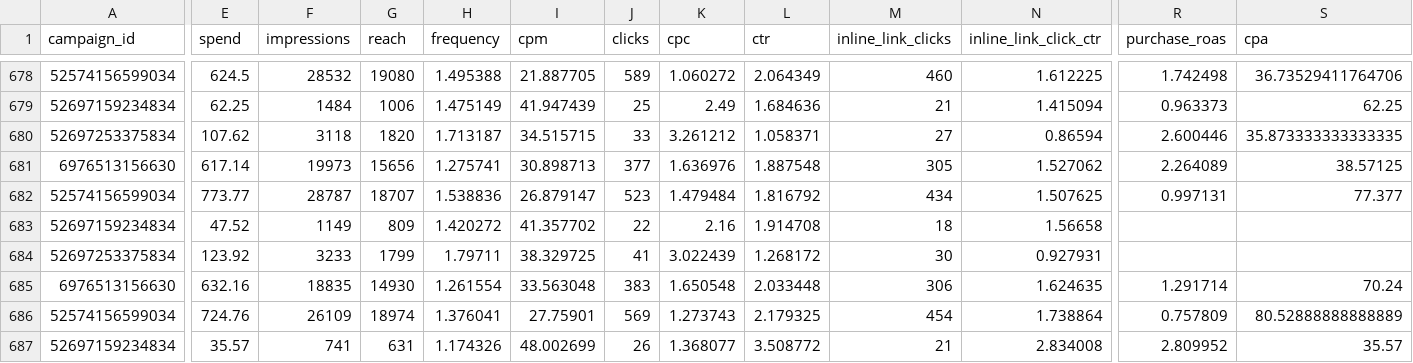
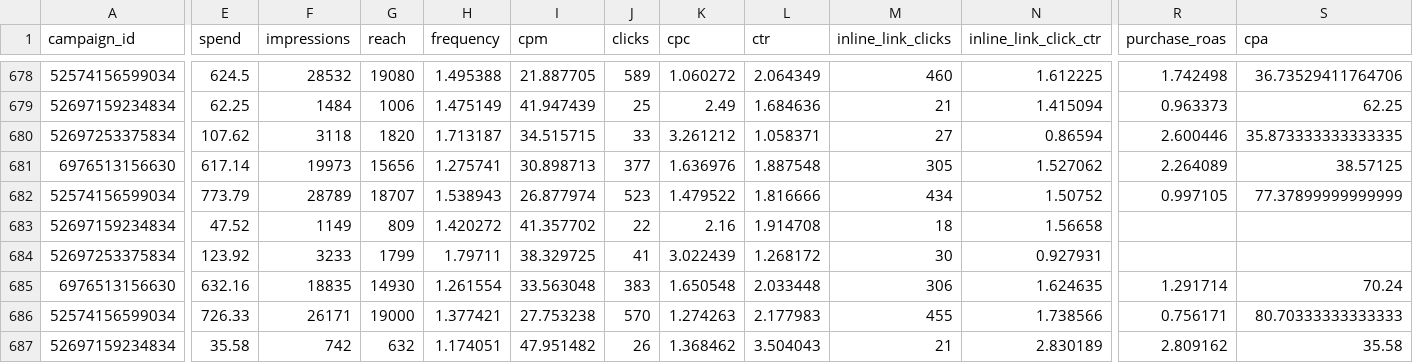
Before and after one commit to gideonscha/notmyfault, a CSV file: data/meta/campaign_daily.csv, drawn as a sheet; only a part is shown, gaps mark what is left out; the diff covers the shown part only; the diff names each change by its address in the sheet, - before the commit and + after, or states it on an @@ line.

```diff
--- a/data/meta/campaign_daily.csv
+++ b/data/meta/campaign_daily.csv
-E682 (spend): 773.77
+E682 (spend): 773.79
-F682 (impressions): 28787
+F682 (impressions): 28789
-H682 (frequency): 1.538836
+H682 (frequency): 1.538943
-I682 (cpm): 26.879147
+I682 (cpm): 26.877974
-K682 (cpc): 1.479484
+K682 (cpc): 1.479522
-L682 (ctr): 1.816792
+L682 (ctr): 1.816666
-N682 (inline_link_click_ctr): 1.507625
+N682 (inline_link_click_ctr): 1.50752
-R682 (purchase_roas): 0.997131
+R682 (purchase_roas): 0.997105
-S682 (cpa): 77.377
+S682 (cpa): 77.37899999999999
-E686 (spend): 724.76
+E686 (spend): 726.33
-F686 (impressions): 26109
+F686 (impressions): 26171
-G686 (reach): 18974
+G686 (reach): 19000
-H686 (frequency): 1.376041
+H686 (frequency): 1.377421
-I686 (cpm): 27.75901
+I686 (cpm): 27.753238
-J686 (clicks): 569
+J686 (clicks): 570
-K686 (cpc): 1.273743
+K686 (cpc): 1.274263
-L686 (ctr): 2.179325
+L686 (ctr): 2.177983
-M686 (inline_link_clicks): 454
+M686 (inline_link_clicks): 455
-N686 (inline_link_click_ctr): 1.738864
+N686 (inline_link_click_ctr): 1.738566
-R686 (purchase_roas): 0.757809
+R686 (purchase_roas): 0.756171
-S686 (cpa): 80.52888888888889
+S686 (cpa): 80.70333333333333
-E687 (spend): 35.57
+E687 (spend): 35.58
-F687 (impressions): 741
+F687 (impressions): 742
-G687 (reach): 631
+G687 (reach): 632
-H687 (frequency): 1.174326
+H687 (frequency): 1.174051
-I687 (cpm): 48.002699
+I687 (cpm): 47.951482
-K687 (cpc): 1.368077
+K687 (cpc): 1.368462
-L687 (ctr): 3.508772
+L687 (ctr): 3.504043
-N687 (inline_link_click_ctr): 2.834008
+N687 (inline_link_click_ctr): 2.830189
-R687 (purchase_roas): 2.809952
+R687 (purchase_roas): 2.809162
-S687 (cpa): 35.57
+S687 (cpa): 35.58
```
Also changed, not shown: 4 added rows and 19 edited cells elsewhere in this file, data/meta/account_daily.csv, data/meta/account_daily_demo.csv, 9 other files.
